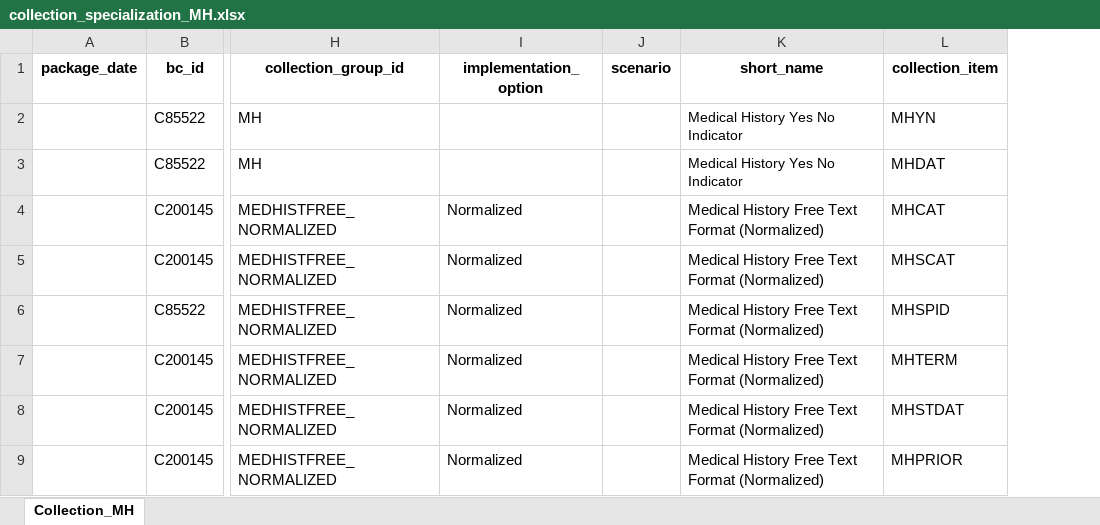
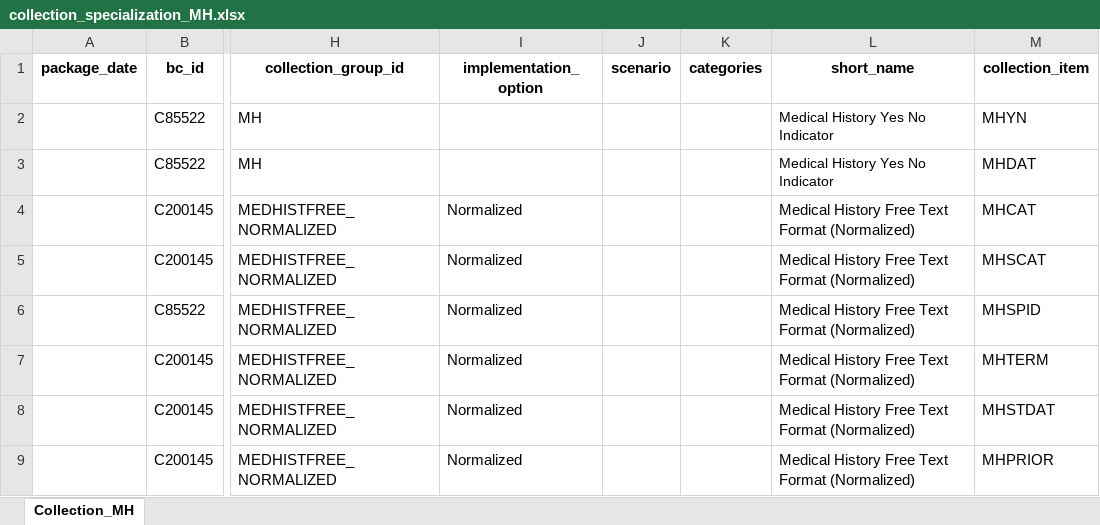
Before and after one commit to cdisc-org/COSMoS, an Excel workbook: curation/draft/collection/collection_specialization_MH.xlsx, sheet Collection_MH, drawn as a sheet; only a part is shown, gaps mark what is left out; values as stored, in another font and other column widths than the file's, no borders; the diff names each change by its address in the sheet, - before the commit and + after, or states it on an @@ line.

Commit message:
MH update to include categories

```diff
--- a/curation/draft/collection/collection_specialization_MH.xlsx (sheet Collection_MH)
+++ b/curation/draft/collection/collection_specialization_MH.xlsx (sheet Collection_MH)
+column K (categories), empty
```
